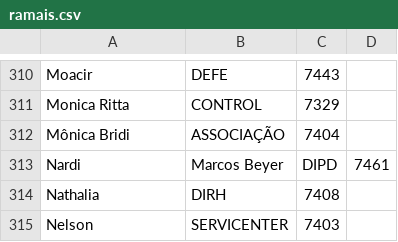
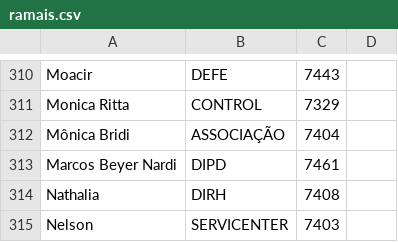
Before and after one commit to fator7/tke, a CSV file: ramais.csv, drawn as a sheet; only a part is shown, gaps mark what is left out; removed rows and columns are numbered as before the commit, all else as after; the diff names each change by its address in the sheet, - before the commit and + after, or states it on an @@ line.

Commit message:
Update ramais.csv

```diff
--- a/ramais.csv
+++ b/ramais.csv
-row 313: Nardi | Marcos Beyer | DIPD | 7461
+row 313: Marcos Beyer Nardi | DIPD | 7461
```
